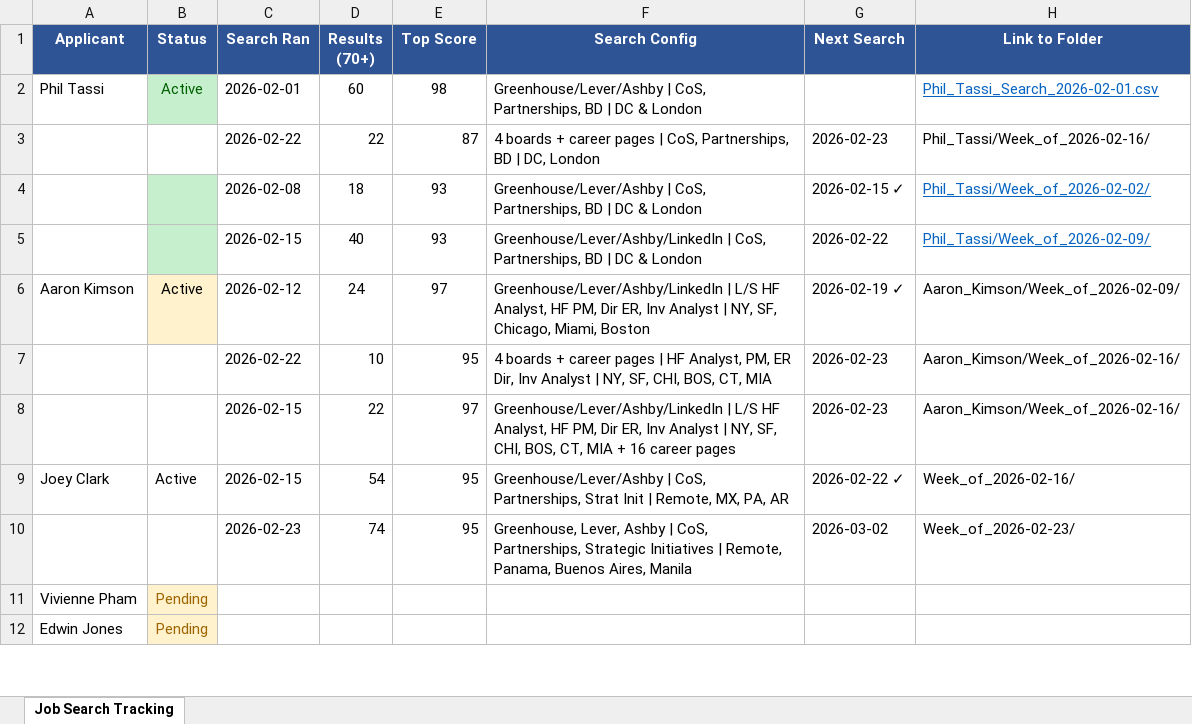
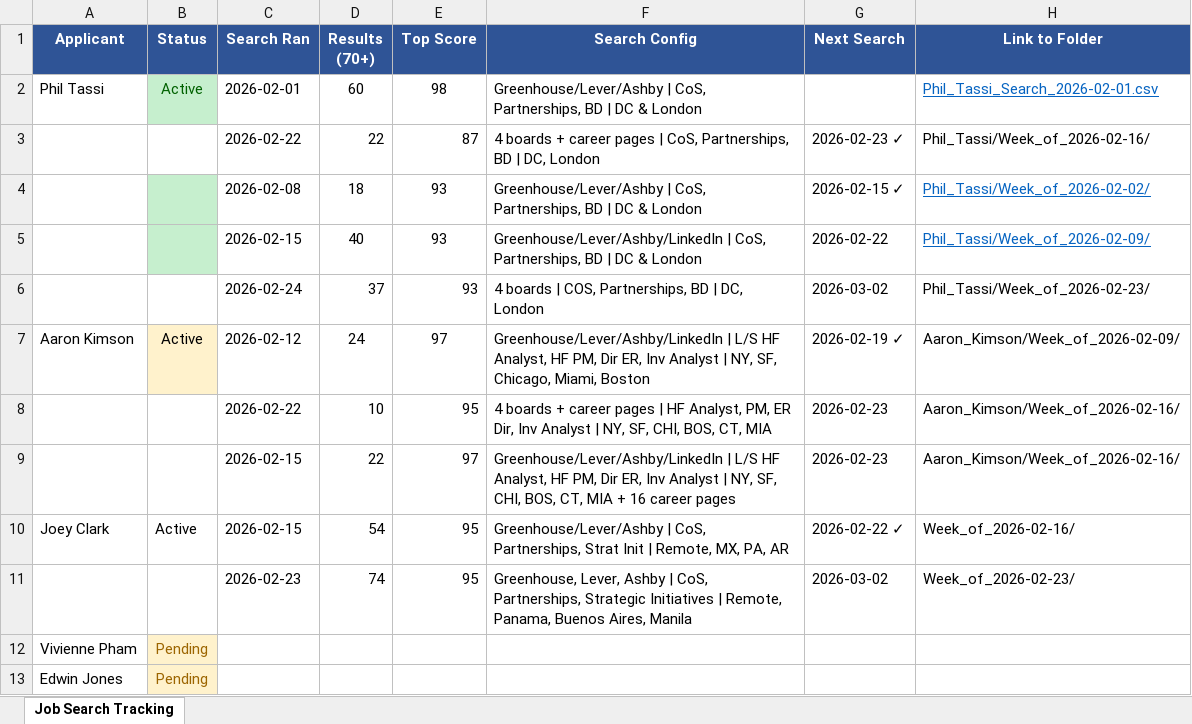
Before and after one commit to jojo-d-explorer/ai-automation-portfolio, an Excel workbook: Job_Search_Tracking.xlsx, sheet Job Search Tracking, drawn as a sheet; only a part is shown; values as stored, in another font and other column widths than the file's, no borders; charts and pictures not drawn; the diff names each change by its address in the sheet, - before the commit and + after, or states it on an @@ line.

Commit message:
Update Job_Search_Tracking.xlsx

```diff
--- a/Job_Search_Tracking.xlsx (sheet Job Search Tracking)
+++ b/Job_Search_Tracking.xlsx (sheet Job Search Tracking)
-G3 (Next Search): 2026-02-23
+G3 (Next Search): 2026-02-23 ✓
+row 6:  |  | 2026-02-24 | 37 | 93 | 4 boards | COS, Partnerships, BD | DC, London | 2026-03-02 | Phil_Tassi/Week_of_2026-02-23/
```
Also changed, not shown: charts or pictures.
